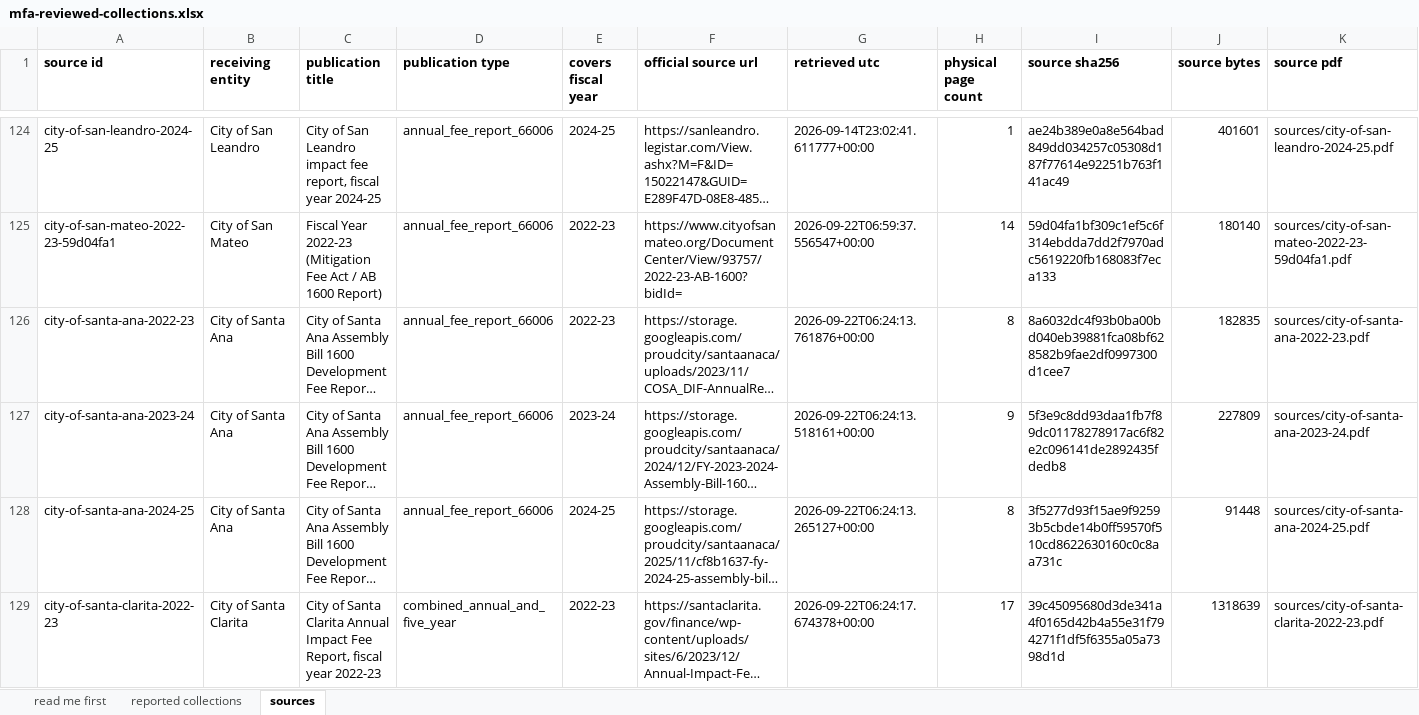
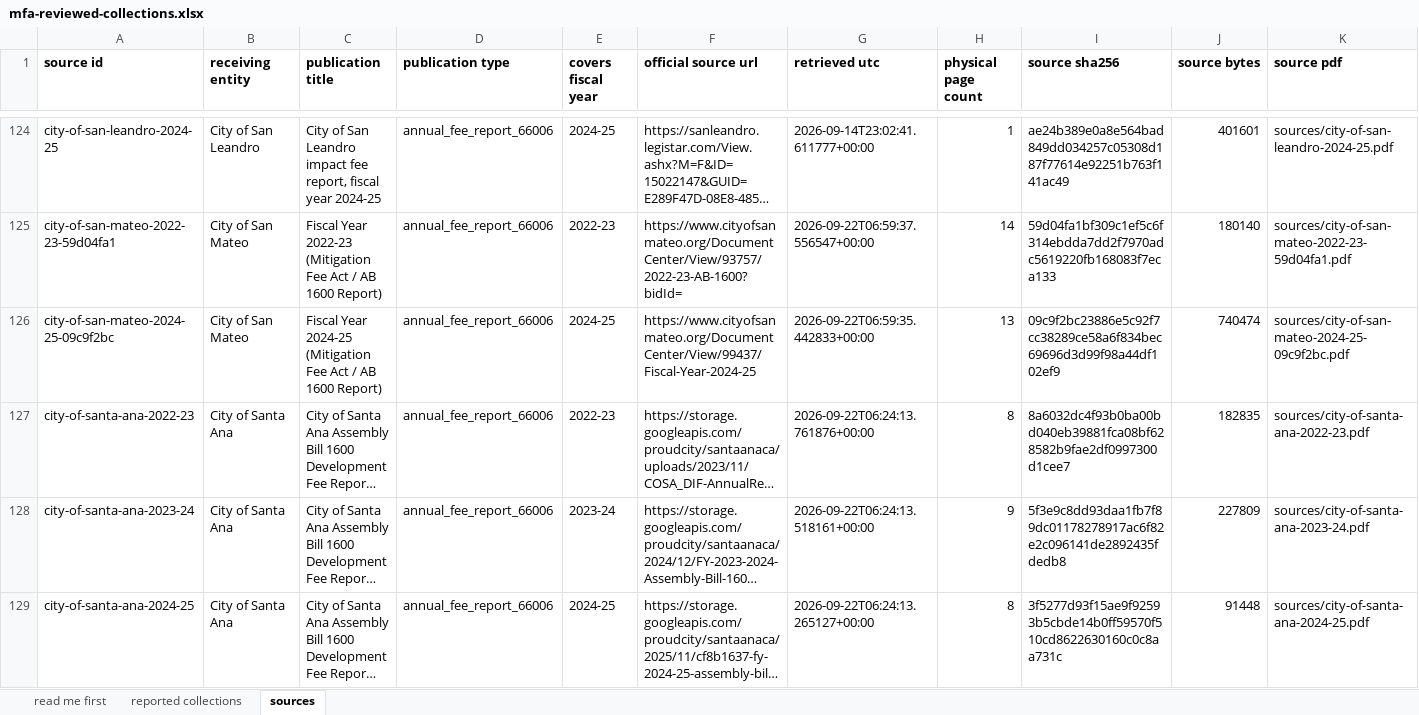
Before and after one commit to aimesy/mfa-data, an Excel workbook: data/mfa-reviewed-collections.xlsx, sheet sources, drawn as a sheet; only a part is shown, gaps mark what is left out; the shorter side is filled out with more unchanged rows; long unchanged cells end in …; values as stored, in another font and other column widths than the file's, no borders; rows hold the shown columns only; the diff covers the shown part only; the diff names each change by its address in the sheet, - before the commit and + after, or states it on an @@ line.

Commit message:
Publish 7 reviewed rows: Santa Clara, Santa Cruz, San Mateo
Santa Clara's fund ledgers open on the prior year's ending balance and close on the
report year's; the recorder now refuses any ledger whose closing balance is dated to a
different year than the report covers. Santa Cruz's traffic fee ledger and a San Mateo
ledger with a zero prior-year adjustment close on their own figures.

Evidence building now compares each published extract and outlined page with the source
page itself, not with a copy of it. Copying Santa Clara's pages turned a soft hyphen into
a plain one; those two pages are rebuilt from the whole source keeping only the cited page.

Published rows 1179 from 119 receiving entities. Held rows 0.

```diff
--- a/data/mfa-reviewed-collections.xlsx (sheet sources)
+++ b/data/mfa-reviewed-collections.xlsx (sheet sources)
+row 126: city-of-san-mateo-2024-25-09c9f2bc | City of San Mateo | Fiscal Year 2024-25 (Mitigation Fee Act / AB 1600 Report) | annual_fee_report_66006 | 2024-25 | https://www.cityofsanmateo.org/DocumentCenter/View/99437/Fiscal-Year-2024-25 | 2026-09-22T06:59:35.442833+00:00 | 13 | 09c9f2bc23886e5c92f7cc38289ce58a6f834bec69696d3d99f98a44df102ef9 | 740474 | sources/city-of-san-mateo-2024-25-09c9f2bc.pdf
```
Also changed, not shown: 2 added rows elsewhere in this sheet, sheet reported collections, sheet read me first, 27 other files.
